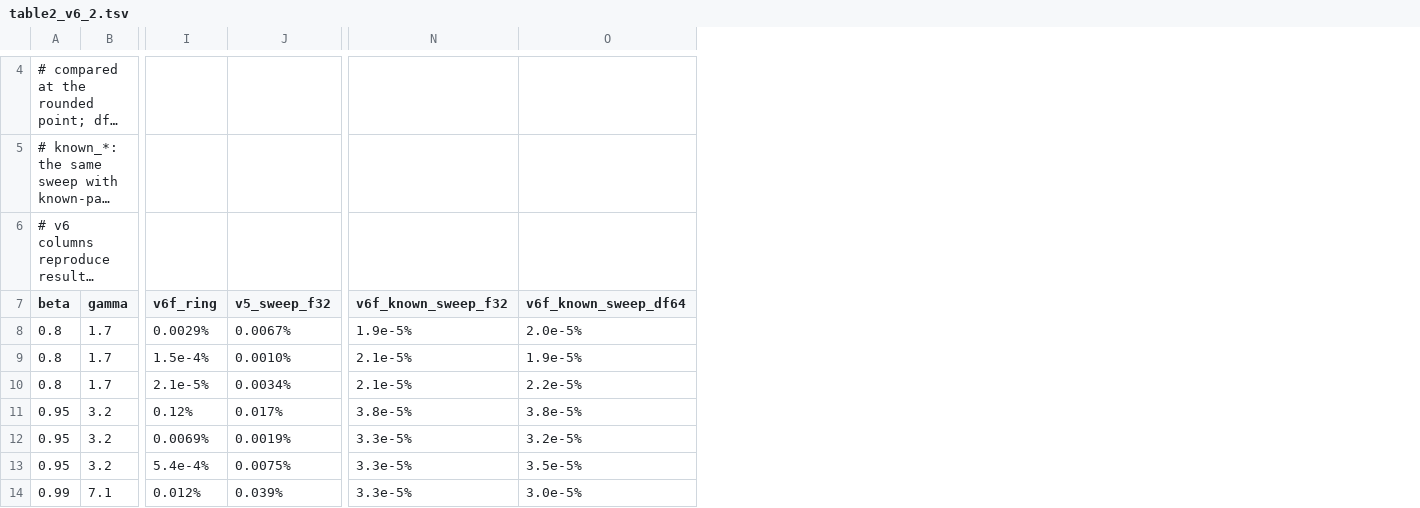
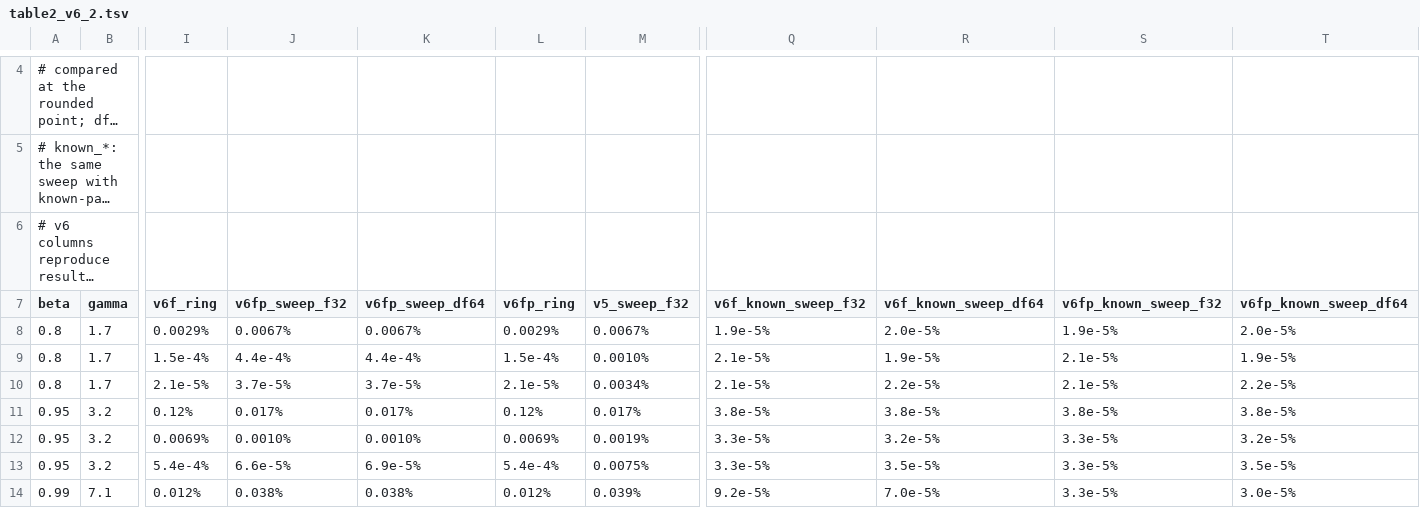
Before and after one commit to timsdsdio/hopf-hough, a TSV file: results/table2_v6_2.tsv, drawn as a sheet; only a part is shown, gaps mark what is left out; long unchanged cells end in …; addresses are those after the commit; the diff covers the shown part only; the diff names each change by its address in the sheet, - before the commit and + after, or states it on an @@ line.

```diff
--- a/results/table2_v6_2.tsv
+++ b/results/table2_v6_2.tsv
+column J (v6fp_sweep_f32), rows 8-14: 0.0067% | 4.4e-4% | 3.7e-5% | 0.017% | 0.0010% | 6.6e-5% | 0.038%
+column K (v6fp_sweep_df64), rows 8-14: 0.0067% | 4.4e-4% | 3.7e-5% | 0.017% | 0.0010% | 6.9e-5% | 0.038%
+column L (v6fp_ring), rows 8-14: 0.0029% | 1.5e-4% | 2.1e-5% | 0.12% | 0.0069% | 5.4e-4% | 0.012%
+column S (v6fp_known_sweep_f32), rows 8-14: 1.9e-5% | 2.1e-5% | 2.1e-5% | 3.8e-5% | 3.3e-5% | 3.3e-5% | 3.3e-5%
+column T (v6fp_known_sweep_df64), rows 8-14: 2.0e-5% | 1.9e-5% | 2.2e-5% | 3.8e-5% | 3.2e-5% | 3.5e-5% | 3.0e-5%
-Q14 (v6f_known_sweep_f32): 3.3e-5%
+Q14 (v6f_known_sweep_f32): 9.2e-5%
-R14 (v6f_known_sweep_df64): 3.0e-5%
+R14 (v6f_known_sweep_df64): 7.0e-5%
```
Also changed, not shown: 39 edited cells elsewhere in this file, results/suite_swiftshader_v6_2.tsv, 20 other files.
